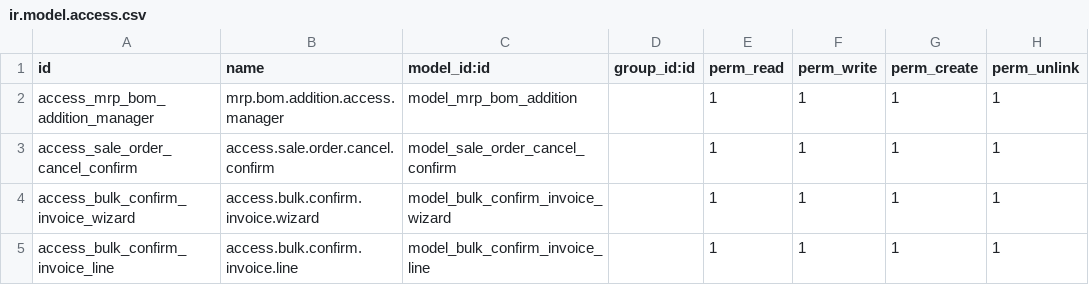
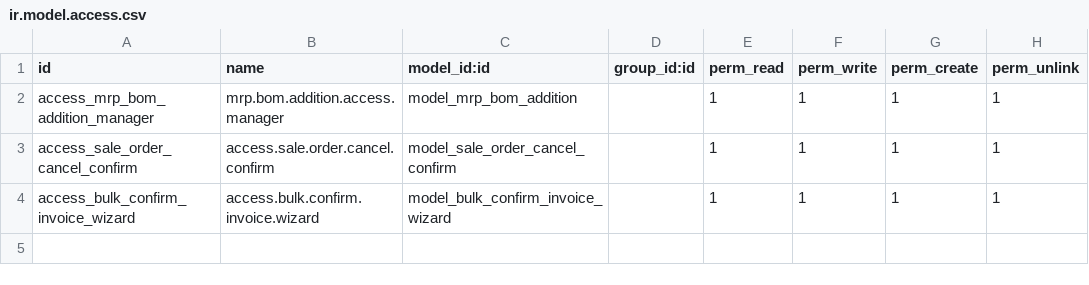
Before and after one commit to mahmoodhoroun/custom_addons4, a CSV file: custom_features/security/ir.model.access.csv, drawn as a sheet; the diff names each change by its address in the sheet, - before the commit and + after, or states it on an @@ line.

```diff
--- a/custom_features/security/ir.model.access.csv
+++ b/custom_features/security/ir.model.access.csv
-row 5: access_bulk_confirm_invoice_line | access.bulk.confirm.invoice.line | model_bulk_confirm_invoice_line |  | 1 | 1 | 1 | 1
```
Also changed, not shown: 3 other files.
